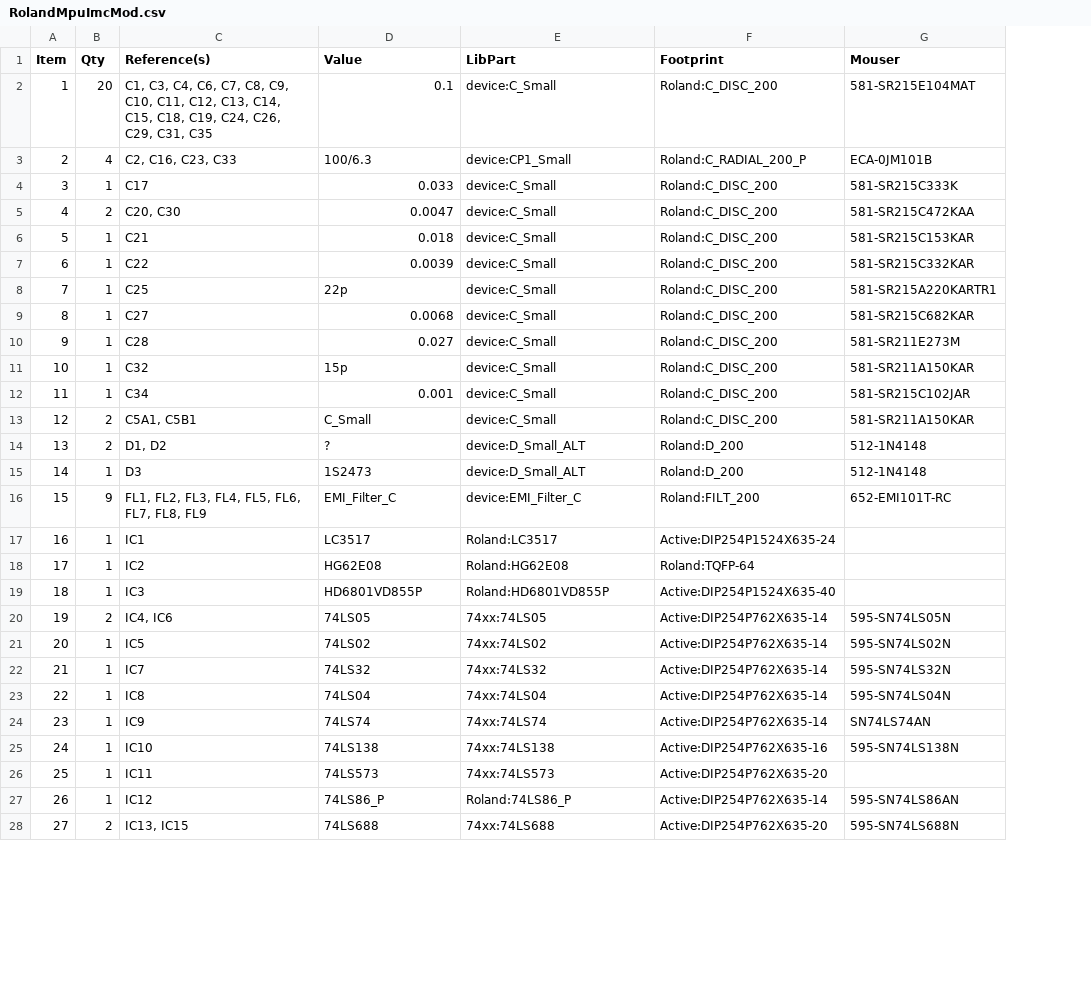
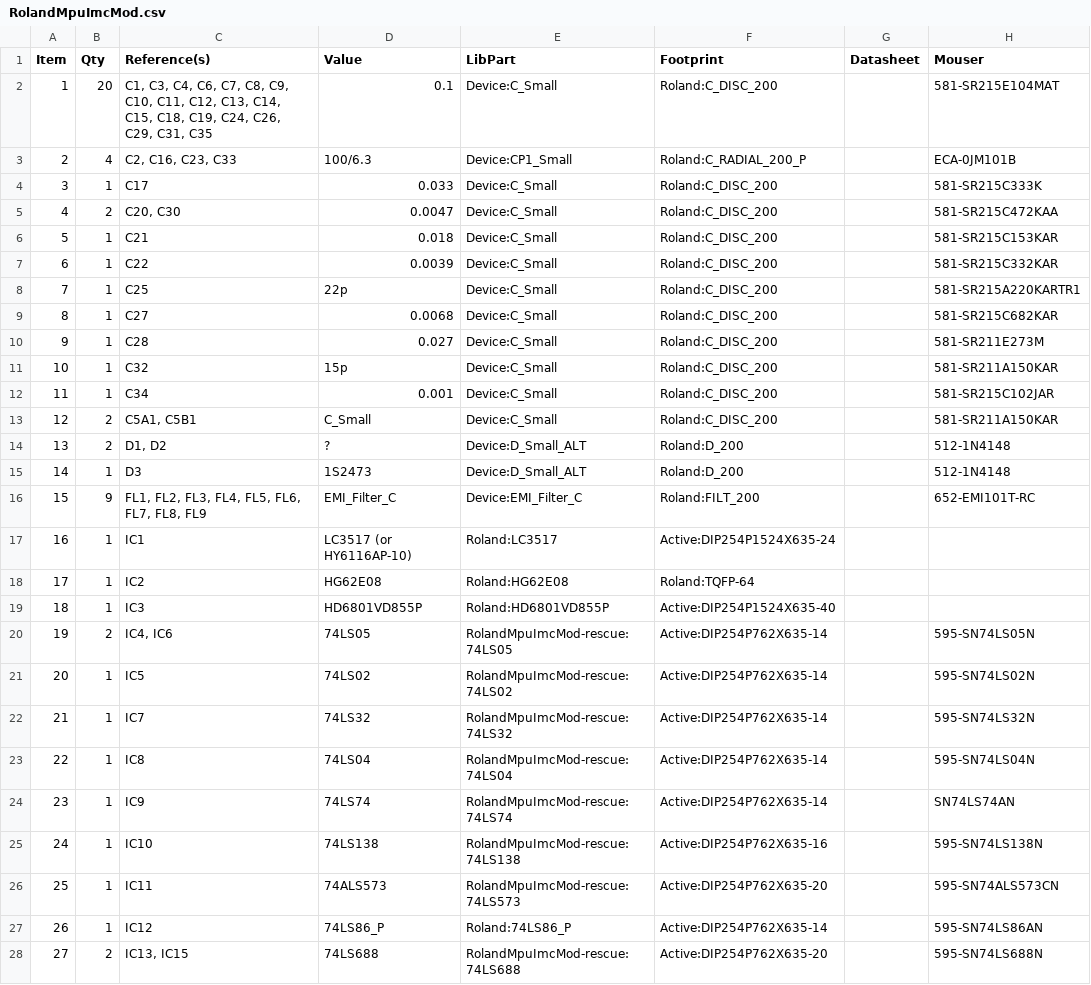
Before and after one commit to schlae/mpu-imc, a CSV file: ModdedCard/RolandMpuImcMod.csv, drawn as a sheet; only a part is shown; addresses are those after the commit; the diff covers the shown part only; the diff names each change by its address in the sheet, - before the commit and + after, or states it on an @@ line.

Commit message:
Fix IC3 pin swap and a few part numbers

```diff
--- a/ModdedCard/RolandMpuImcMod.csv
+++ b/ModdedCard/RolandMpuImcMod.csv
+column G (Datasheet), empty
-E2 (LibPart): device:C_Small
+E2 (LibPart): Device:C_Small
-E3 (LibPart): device:CP1_Small
+E3 (LibPart): Device:CP1_Small
-E4:E13 (LibPart): device:C_Small
+E4:E13 (LibPart): Device:C_Small
-E14:E15 (LibPart): device:D_Small_ALT
+E14:E15 (LibPart): Device:D_Small_ALT
-E16 (LibPart): device:EMI_Filter_C
+E16 (LibPart): Device:EMI_Filter_C
-D17 (Value): LC3517
+D17 (Value): LC3517 (or HY6116AP-10)
-E20 (LibPart): 74xx:74LS05
+E20 (LibPart): RolandMpuImcMod-rescue:74LS05
-E21 (LibPart): 74xx:74LS02
+E21 (LibPart): RolandMpuImcMod-rescue:74LS02
-E22 (LibPart): 74xx:74LS32
+E22 (LibPart): RolandMpuImcMod-rescue:74LS32
-E23 (LibPart): 74xx:74LS04
+E23 (LibPart): RolandMpuImcMod-rescue:74LS04
-E24 (LibPart): 74xx:74LS74
+E24 (LibPart): RolandMpuImcMod-rescue:74LS74
-E25 (LibPart): 74xx:74LS138
+E25 (LibPart): RolandMpuImcMod-rescue:74LS138
-D26 (Value): 74LS573
+D26 (Value): 74ALS573
-E26 (LibPart): 74xx:74LS573
+E26 (LibPart): RolandMpuImcMod-rescue:74LS573
-H26 (Mouser): (empty)
+H26 (Mouser): 595-SN74ALS573CN
-E28 (LibPart): 74xx:74LS688
+E28 (LibPart): RolandMpuImcMod-rescue:74LS688
```
Also changed, not shown: 2 added rows and 28 edited cells elsewhere in this file, StockCard/RolandMpuImc.csv, 17 other files.
